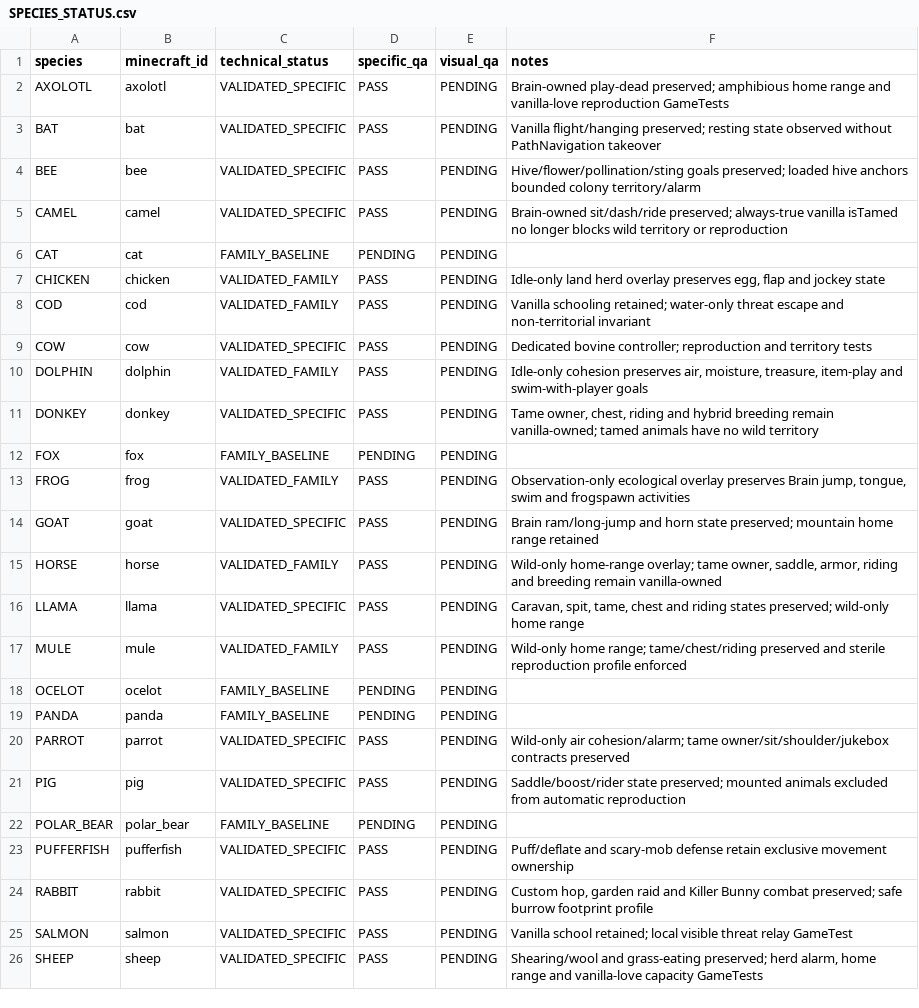
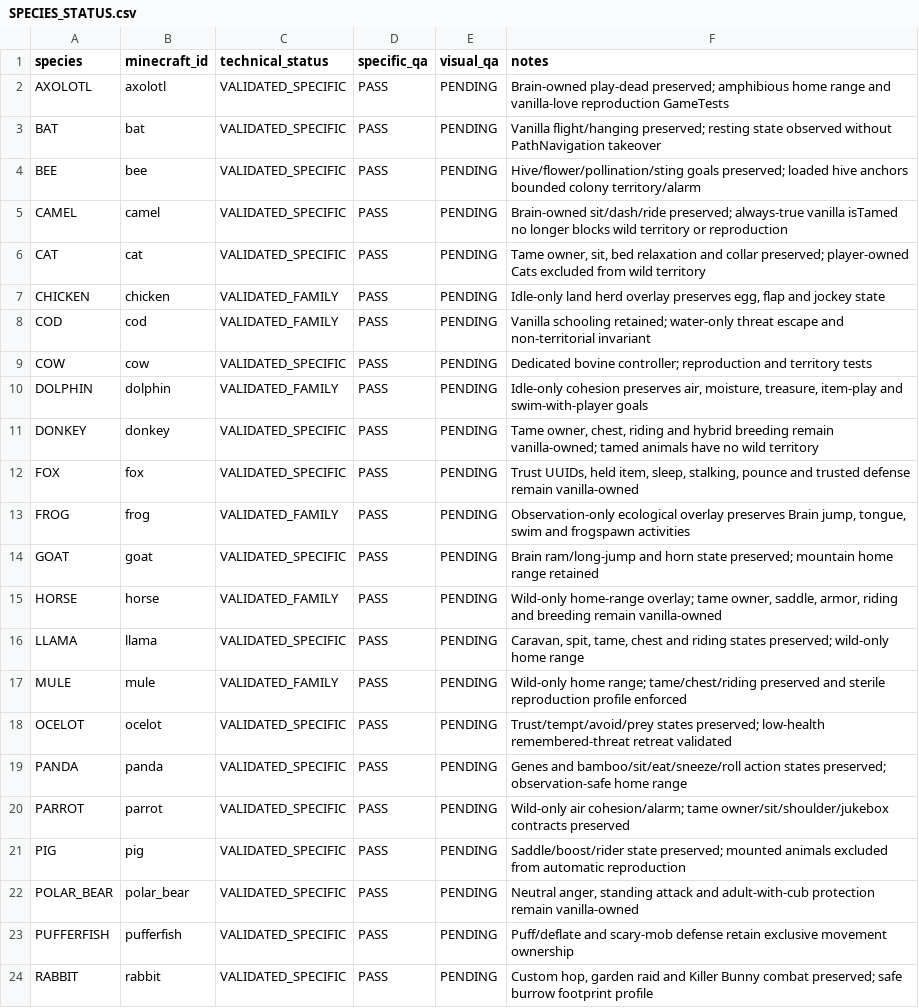
Before and after one commit to KiwiJururu/eco, a CSV file: docs/SPECIES_STATUS.csv, drawn as a sheet; only a part is shown; the shorter side is filled out with more unchanged rows.

```diff
--- a/docs/SPECIES_STATUS.csv
+++ b/docs/SPECIES_STATUS.csv
@@ -5,3 +5,3 @@ BEE,bee,VALIDATED_SPECIFIC,PASS,PENDING,"Hive/flower/pollination/sting goals pre
 CAMEL,camel,VALIDATED_SPECIFIC,PASS,PENDING,"Brain-owned sit/dash/ride preserved; always-true vanilla isTamed no longer blocks wild territory or reproduction"
-CAT,cat,FAMILY_BASELINE,PENDING,PENDING,""
+CAT,cat,VALIDATED_SPECIFIC,PASS,PENDING,"Tame owner, sit, bed relaxation and collar preserved; player-owned Cats excluded from wild territory"
 CHICKEN,chicken,VALIDATED_FAMILY,PASS,PENDING,"Idle-only land herd overlay preserves egg, flap and jockey state"
@@ -11,3 +11,3 @@ DOLPHIN,dolphin,VALIDATED_FAMILY,PASS,PENDING,"Idle-only cohesion preserves air,
 DONKEY,donkey,VALIDATED_SPECIFIC,PASS,PENDING,"Tame owner, chest, riding and hybrid breeding remain vanilla-owned; tamed animals have no wild territory"
-FOX,fox,FAMILY_BASELINE,PENDING,PENDING,""
+FOX,fox,VALIDATED_SPECIFIC,PASS,PENDING,"Trust UUIDs, held item, sleep, stalking, pounce and trusted defense remain vanilla-owned"
 FROG,frog,VALIDATED_FAMILY,PASS,PENDING,"Observation-only ecological overlay preserves Brain jump, tongue, swim and frogspawn activities"
@@ -17,7 +17,7 @@ LLAMA,llama,VALIDATED_SPECIFIC,PASS,PENDING,"Caravan, spit, tame, chest and ridi
 MULE,mule,VALIDATED_FAMILY,PASS,PENDING,"Wild-only home range; tame/chest/riding preserved and sterile reproduction profile enforced"
-OCELOT,ocelot,FAMILY_BASELINE,PENDING,PENDING,""
-PANDA,panda,FAMILY_BASELINE,PENDING,PENDING,""
+OCELOT,ocelot,VALIDATED_SPECIFIC,PASS,PENDING,"Trust/tempt/avoid/prey states preserved; low-health remembered-threat retreat validated"
+PANDA,panda,VALIDATED_SPECIFIC,PASS,PENDING,"Genes and bamboo/sit/eat/sneeze/roll action states preserved; observation-safe home range"
 PARROT,parrot,VALIDATED_SPECIFIC,PASS,PENDING,"Wild-only air cohesion/alarm; tame owner/sit/shoulder/jukebox contracts preserved"
 PIG,pig,VALIDATED_SPECIFIC,PASS,PENDING,"Saddle/boost/rider state preserved; mounted animals excluded from automatic reproduction"
-POLAR_BEAR,polar_bear,FAMILY_BASELINE,PENDING,PENDING,""
+POLAR_BEAR,polar_bear,VALIDATED_SPECIFIC,PASS,PENDING,"Neutral anger, standing attack and adult-with-cub protection remain vanilla-owned"
 PUFFERFISH,pufferfish,VALIDATED_SPECIFIC,PASS,PENDING,"Puff/deflate and scary-mob defense retain exclusive movement ownership"
```
Also changed, not shown: 3 other files.
